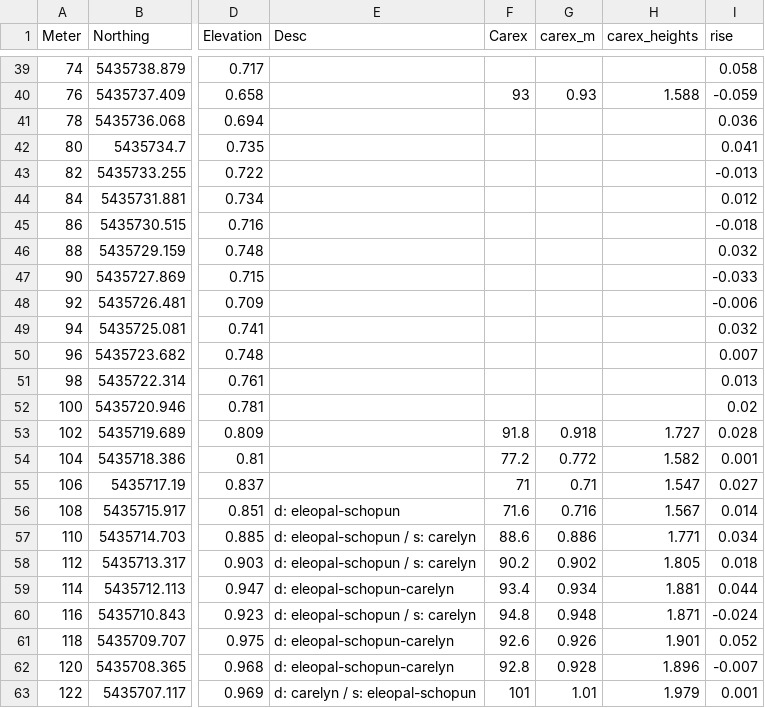
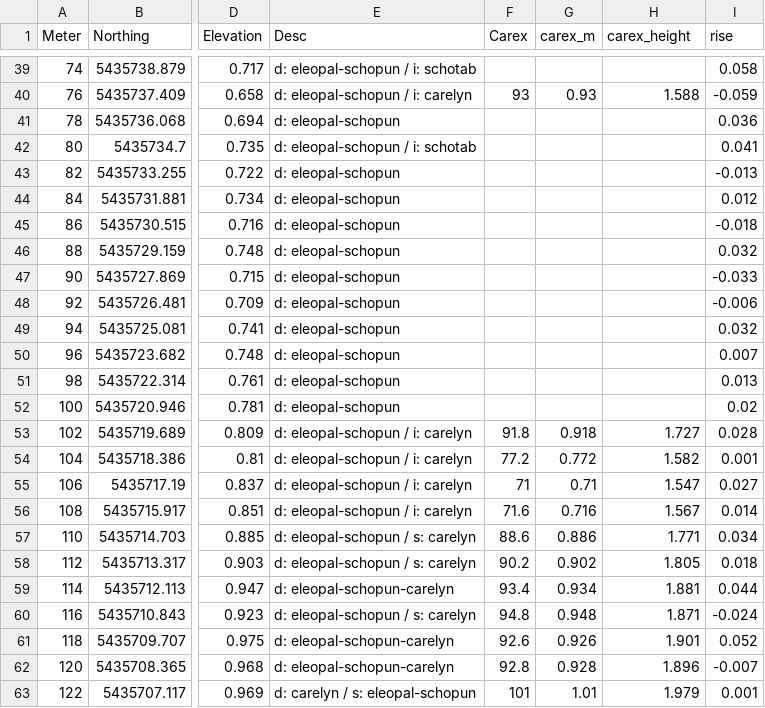
Before and after one commit to dhennigar/2023-fre-transects, a CSV file: data/canoe_pass_t1.csv, drawn as a sheet; only a part is shown, gaps mark what is left out; the diff covers the shown part only; the diff names each change by its address in the sheet, - before the commit and + after, or states it on an @@ line.

```diff
--- a/data/canoe_pass_t1.csv
+++ b/data/canoe_pass_t1.csv
-H1: carex_heights
+H1: carex_height
-E39 (Desc): (empty)
+E39 (Desc): d: eleopal-schopun / i: schotab
-E40 (Desc): (empty)
+E40 (Desc): d: eleopal-schopun / i: carelyn
-E41 (Desc): (empty)
+E41 (Desc): d: eleopal-schopun
-E42 (Desc): (empty)
+E42 (Desc): d: eleopal-schopun / i: schotab
-E43:E52 (Desc): (empty)
+E43:E52 (Desc): d: eleopal-schopun
-E53:E55 (Desc): (empty)
+E53:E55 (Desc): d: eleopal-schopun / i: carelyn
-E56 (Desc): d: eleopal-schopun
+E56 (Desc): d: eleopal-schopun / i: carelyn
```
Also changed, not shown: 33 edited cells elsewhere in this file, data/no_seven_rd.csv, data/sapperton_bar_t1.csv, 21 other files.
